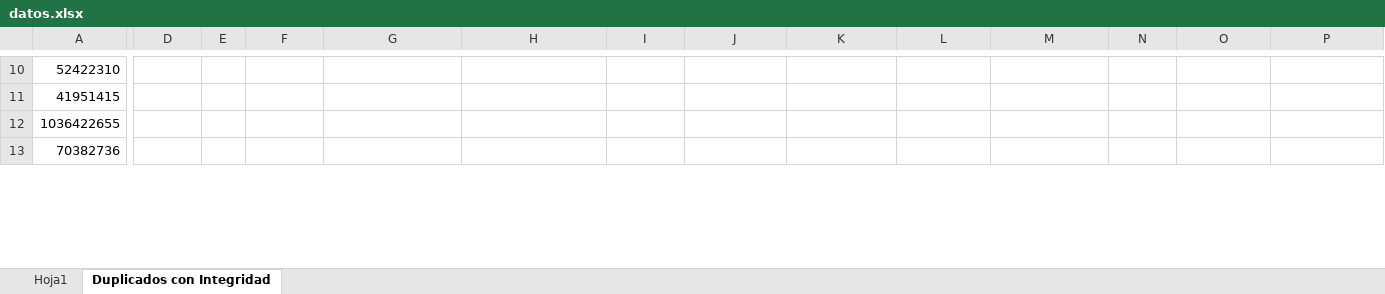
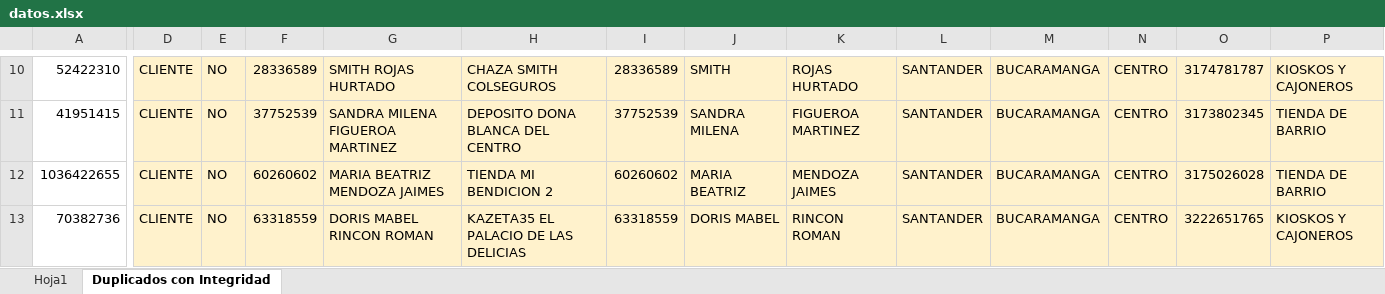
Before and after one commit to JulianL76/Bot-Clientes, an Excel workbook: datos.xlsx, sheet Duplicados con Integridad, drawn as a sheet; only a part is shown, gaps mark what is left out; values as stored, in another font and other column widths than the file's, no borders; conditional formats not drawn; the diff covers the shown part only; the diff names each change by its address in the sheet, - before the commit and + after, or states it on an @@ line.

```diff
--- a/datos.xlsx (sheet Duplicados con Integridad)
+++ b/datos.xlsx (sheet Duplicados con Integridad)
-D10:D13: (empty)
+D10:D13: CLIENTE
-D10:P13 fill: none
+D10:P13 fill: #FFF2CC
-E10:E13: (empty)
+E10:E13: NO
-F10: (empty)
+F10: 28336589
-G10: (empty)
+G10: SMITH ROJAS HURTADO
-H10: (empty)
+H10: CHAZA SMITH COLSEGUROS
-I10: (empty)
+I10: 28336589
-J10: (empty)
+J10: SMITH
-K10: (empty)
+K10: ROJAS HURTADO
-L10:L13: (empty)
+L10:L13: SANTANDER
-M10:M13: (empty)
+M10:M13: BUCARAMANGA
-N10:N13: (empty)
+N10:N13: CENTRO
-O10: (empty)
+O10: 3174781787
-P10: (empty)
+P10: KIOSKOS Y CAJONEROS
-F11: (empty)
+F11: 37752539
-G11: (empty)
+G11: SANDRA MILENA FIGUEROA MARTINEZ
-H11: (empty)
+H11: DEPOSITO DONA BLANCA DEL CENTRO
-I11: (empty)
+I11: 37752539
-J11: (empty)
+J11: SANDRA MILENA
-K11: (empty)
+K11: FIGUEROA MARTINEZ
-O11: (empty)
+O11: 3173802345
-P11:P12: (empty)
+P11:P12: TIENDA DE BARRIO
-F12: (empty)
+F12: 60260602
-G12: (empty)
+G12: MARIA BEATRIZ MENDOZA JAIMES
-H12: (empty)
+H12: TIENDA MI BENDICION 2
-I12: (empty)
+I12: 60260602
-J12: (empty)
+J12: MARIA BEATRIZ
-K12: (empty)
+K12: MENDOZA JAIMES
-O12: (empty)
+O12: 3175026028
-F13: (empty)
+F13: 63318559
-G13: (empty)
+G13: DORIS MABEL RINCON ROMAN
-H13: (empty)
+H13: KAZETA35 EL PALACIO DE LAS DELICIAS
-I13: (empty)
+I13: 63318559
-J13: (empty)
+J13: DORIS MABEL
-K13: (empty)
+K13: RINCON ROMAN
-O13: (empty)
+O13: 3222651765
-P13: (empty)
+P13: KIOSKOS Y CAJONEROS
```
Also changed, not shown: 19 added columns, 297 edited cells and cell formats elsewhere in this sheet, sheet Hoja1, 1 other file.
